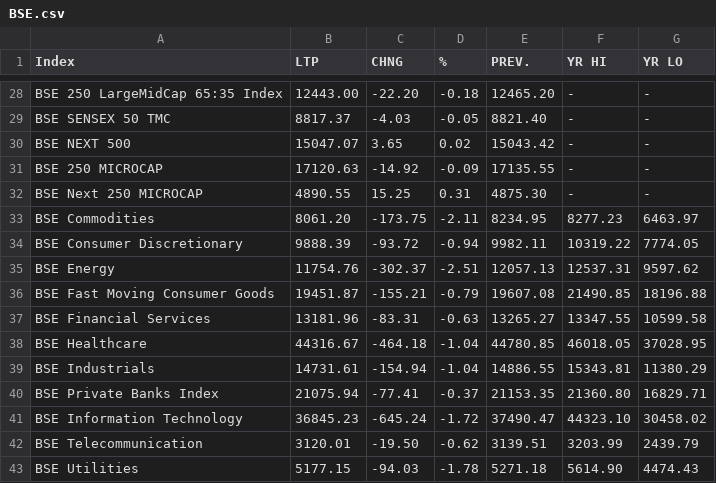
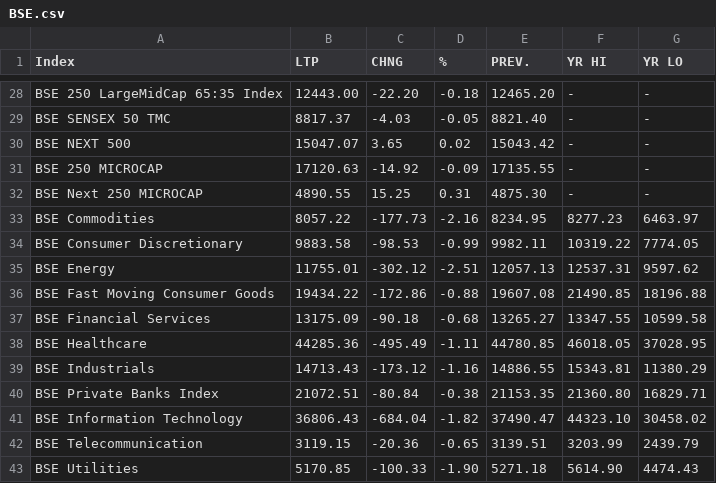
Before and after one commit to saikat-pundit/nse-all-indices-csv, a CSV file: Data/BSE.csv, drawn as a sheet; only a part is shown, gaps mark what is left out; the diff covers the shown part only.

```diff
--- a/Data/BSE.csv
+++ b/Data/BSE.csv
@@ -32,12 +32,12 @@ BSE 250 MICROCAP,17120.63,-14.92,-0.09,17135.55,-,-
 BSE Next 250 MICROCAP,4890.55,15.25,0.31,4875.30,-,-
-BSE Commodities,8061.20,-173.75,-2.11,8234.95,8277.23,6463.97
-BSE Consumer Discretionary,9888.39,-93.72,-0.94,9982.11,10319.22,7774.05
-BSE Energy,11754.76,-302.37,-2.51,12057.13,12537.31,9597.62
-BSE Fast Moving Consumer Goods,19451.87,-155.21,-0.79,19607.08,21490.85,18196.88
-BSE Financial Services,13181.96,-83.31,-0.63,13265.27,13347.55,10599.58
-BSE Healthcare,44316.67,-464.18,-1.04,44780.85,46018.05,37028.95
-BSE Industrials,14731.61,-154.94,-1.04,14886.55,15343.81,11380.29
-BSE Private Banks Index,21075.94,-77.41,-0.37,21153.35,21360.80,16829.71
-BSE Information Technology,36845.23,-645.24,-1.72,37490.47,44323.10,30458.02
-BSE Telecommunication,3120.01,-19.50,-0.62,3139.51,3203.99,2439.79
-BSE Utilities,5177.15,-94.03,-1.78,5271.18,5614.90,4474.43
+BSE Commodities,8057.22,-177.73,-2.16,8234.95,8277.23,6463.97
+BSE Consumer Discretionary,9883.58,-98.53,-0.99,9982.11,10319.22,7774.05
+BSE Energy,11755.01,-302.12,-2.51,12057.13,12537.31,9597.62
+BSE Fast Moving Consumer Goods,19434.22,-172.86,-0.88,19607.08,21490.85,18196.88
+BSE Financial Services,13175.09,-90.18,-0.68,13265.27,13347.55,10599.58
+BSE Healthcare,44285.36,-495.49,-1.11,44780.85,46018.05,37028.95
+BSE Industrials,14713.43,-173.12,-1.16,14886.55,15343.81,11380.29
+BSE Private Banks Index,21072.51,-80.84,-0.38,21153.35,21360.80,16829.71
+BSE Information Technology,36806.43,-684.04,-1.82,37490.47,44323.10,30458.02
+BSE Telecommunication,3119.15,-20.36,-0.65,3139.51,3203.99,2439.79
+BSE Utilities,5170.85,-100.33,-1.90,5271.18,5614.90,4474.43
```
Also changed, not shown: 132 edited cells elsewhere in this file, Data/GLOBAL_COMMODITIES.csv, Data/GLOBAL_DATA.csv, 7 other files.
